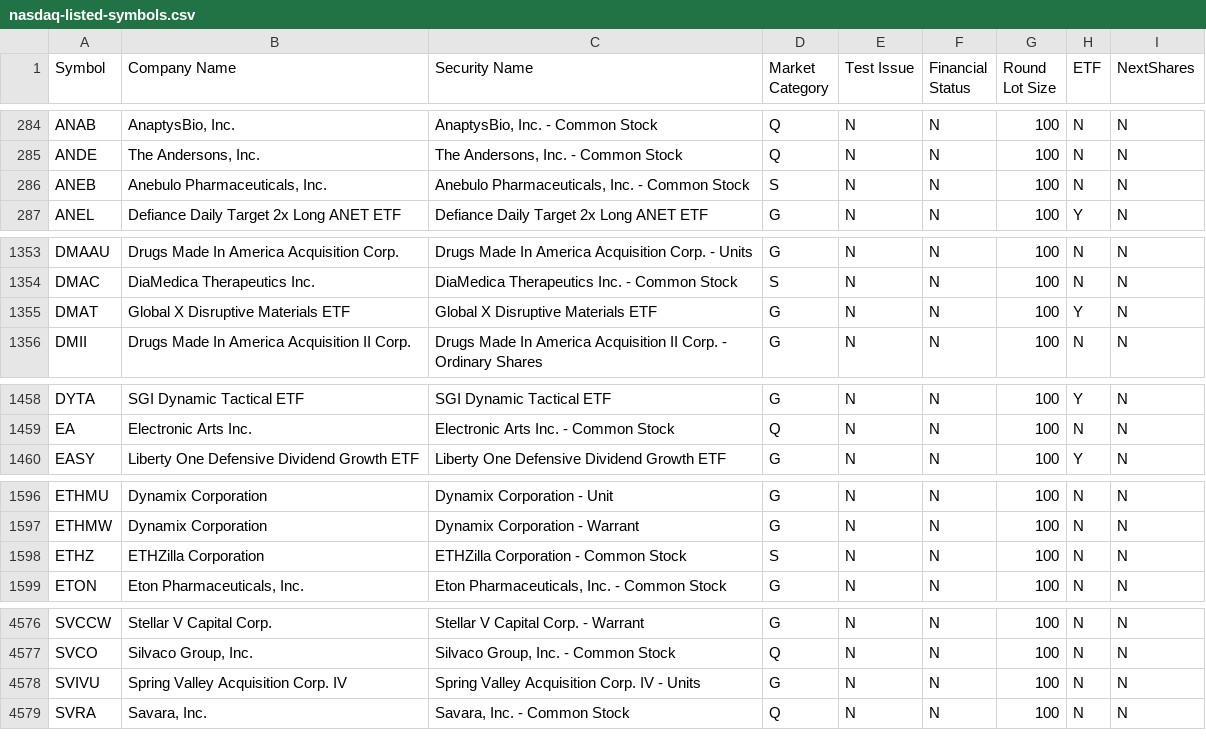
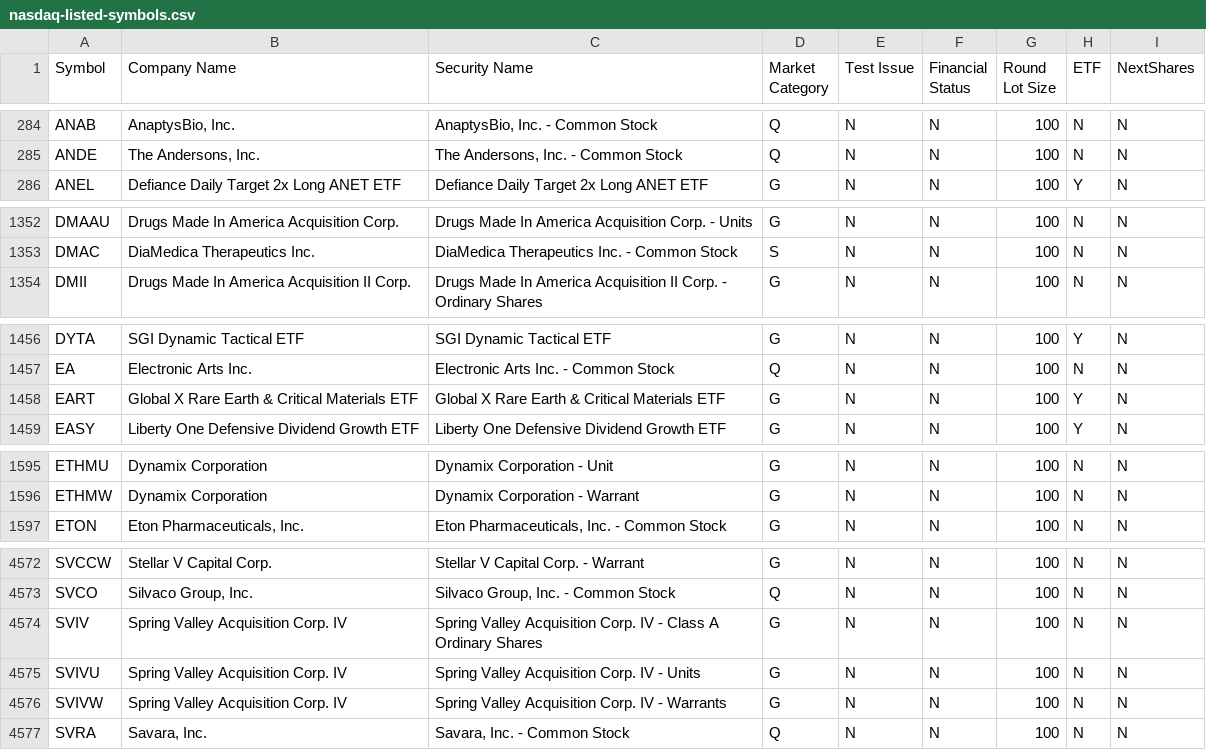
Before and after one commit to datasets/nasdaq-listings, a CSV file: data/nasdaq-listed-symbols.csv, drawn as a sheet; only a part is shown, gaps mark what is left out; removed rows and columns are numbered as before the commit, all else as after; the diff covers the shown part only; the diff names each change by its address in the sheet, - before the commit and + after, or states it on an @@ line.

Commit message:
Refresh NASDAQ listings and harden automation

```diff
--- a/data/nasdaq-listed-symbols.csv
+++ b/data/nasdaq-listed-symbols.csv
-row 286: ANEB | Anebulo Pharmaceuticals, Inc. | Anebulo Pharmaceuticals, Inc. - Common Stock | S | N | N | 100 | N | N
-row 1355: DMAT | Global X Disruptive Materials ETF | Global X Disruptive Materials ETF | G | N | N | 100 | Y | N
+row 1458: EART | Global X Rare Earth & Critical Materials ETF | Global X Rare Earth & Critical Materials ETF | G | N | N | 100 | Y | N
-row 1598: ETHZ | ETHZilla Corporation | ETHZilla Corporation - Common Stock | S | N | N | 100 | N | N
+row 4574: SVIV | Spring Valley Acquisition Corp. IV | Spring Valley Acquisition Corp. IV - Class A Ordinary Shares | G | N | N | 100 | N | N
+row 4576: SVIVW | Spring Valley Acquisition Corp. IV | Spring Valley Acquisition Corp. IV - Warrants | G | N | N | 100 | N | N
```
Also changed, not shown: 2 added rows, 4 removed rows and 27 edited cells elsewhere in this file, data/nasdaq-listed.csv, 2 other files.
